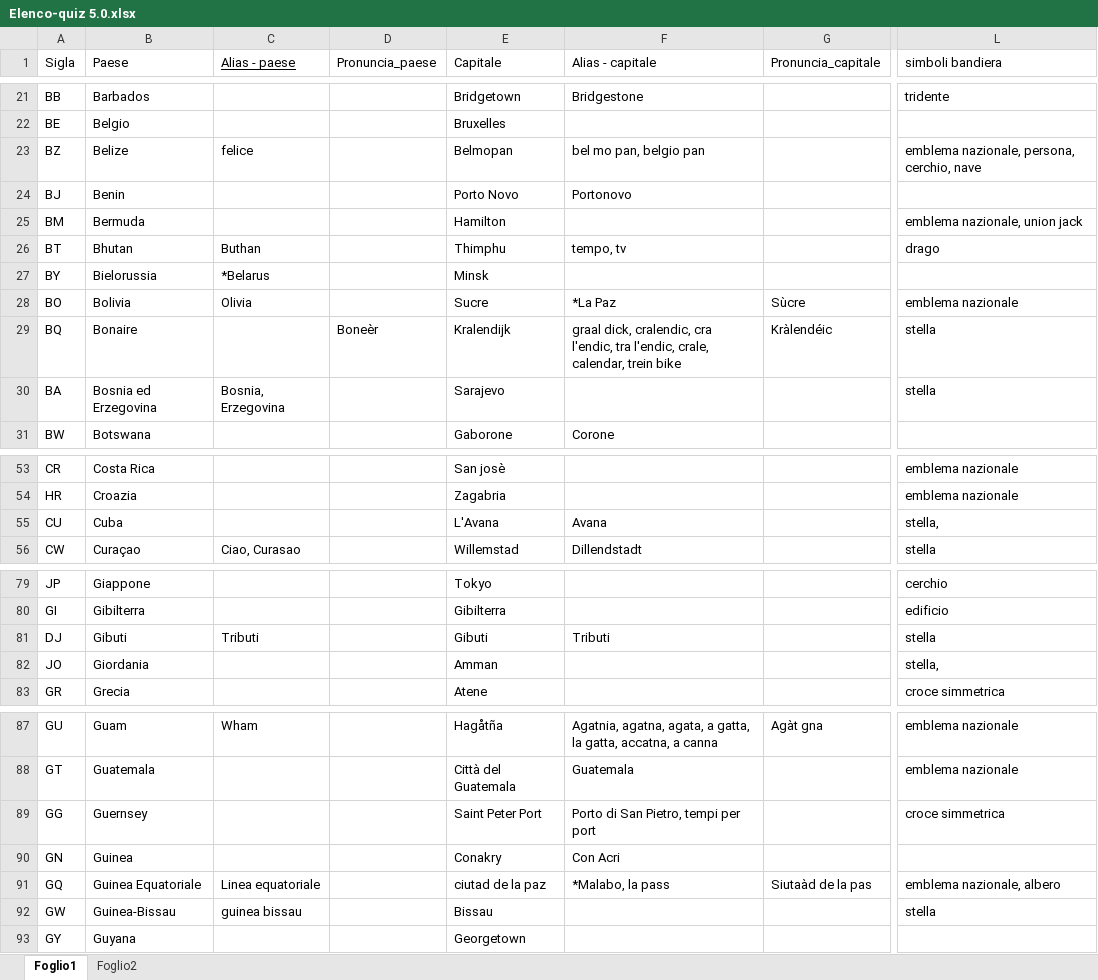
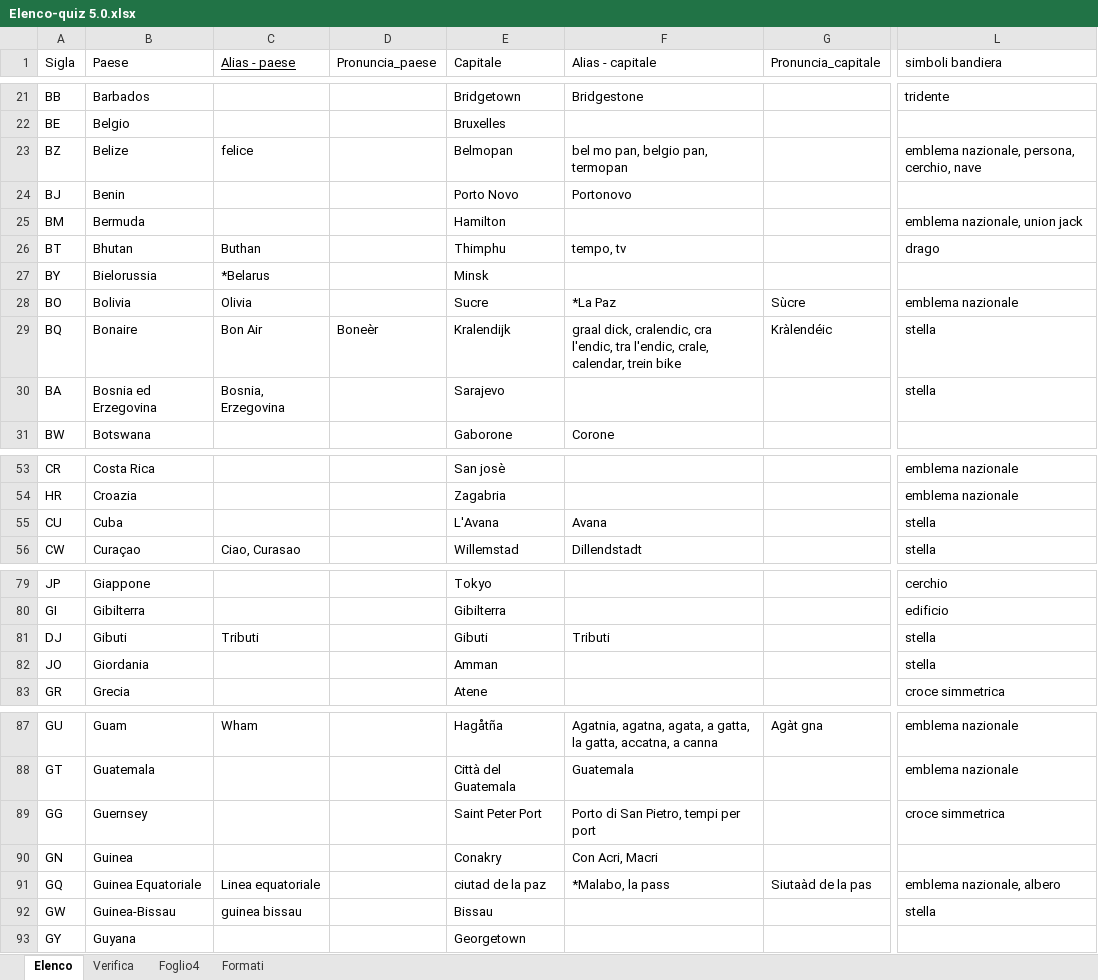
Before and after one commit to Kripsnark/QuizGeograficoDefinitivo, an Excel workbook: Elenco-quiz 5.0.xlsx, sheet Elenco, drawn as a sheet; only a part is shown, gaps mark what is left out; values as stored, in another font and other column widths than the file's, no borders; charts and pictures and table styles not drawn; the diff covers the shown part only; the diff names each change by its address in the sheet, - before the commit and + after, or states it on an @@ line.

```diff
--- a/Elenco-quiz 5.0.xlsx (sheet Elenco)
+++ b/Elenco-quiz 5.0.xlsx (sheet Elenco)
-sheet tab: Foglio1
+sheet tab: Elenco
-sheet tab: Foglio2
+sheet tab: Verifica
+sheet tab: Foglio4
+sheet tab: Formati
-F23 (Alias - capitale): bel mo pan, belgio pan
+F23 (Alias - capitale): bel mo pan, belgio pan, termopan
-C29 (Alias - paese): (empty)
+C29 (Alias - paese): Bon Air
-L55 (simboli bandiera): stella,
+L55 (simboli bandiera): stella
-L82 (simboli bandiera): stella,
+L82 (simboli bandiera): stella
-F90 (Alias - capitale): Con Acri
+F90 (Alias - capitale): Con Acri, Macri
```
Also changed, not shown: 4 edited cells elsewhere in this sheet, 3 other files.
